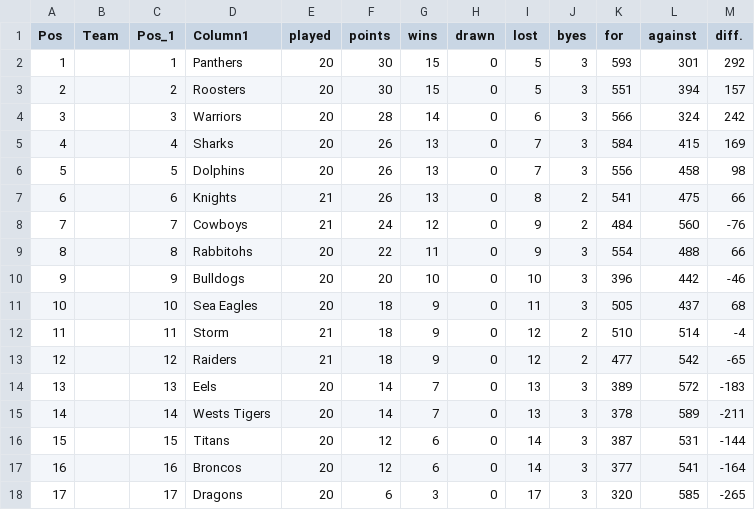
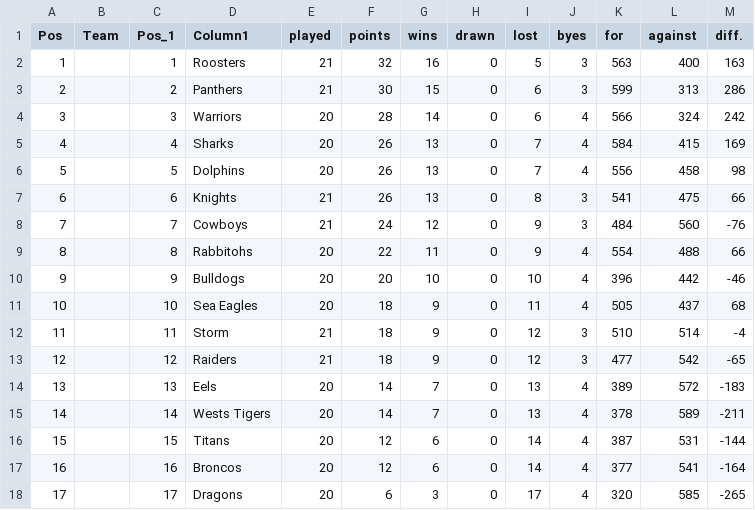
Before and after one commit to Big-Davo/2026-footy-picks, a CSV file: nrl-ladder.csv, drawn as a sheet; only a part is shown; the diff names each change by its address in the sheet, - before the commit and + after, or states it on an @@ line.

Commit message:
Update nrl-ladder.csv (NRL R24)

```diff
--- a/nrl-ladder.csv
+++ b/nrl-ladder.csv
-D2 (Column1): Panthers
+D2 (Column1): Roosters
-E2:E3 (played): 20
+E2:E3 (played): 21
-F2 (points): 30
+F2 (points): 32
-G2 (wins): 15
+G2 (wins): 16
-K2 (for): 593
+K2 (for): 563
-L2 (against): 301
+L2 (against): 400
-M2 (diff.): 292
+M2 (diff.): 163
-D3 (Column1): Roosters
+D3 (Column1): Panthers
-I3 (lost): 5
+I3 (lost): 6
-K3 (for): 551
+K3 (for): 599
-L3 (against): 394
+L3 (against): 313
-M3 (diff.): 157
+M3 (diff.): 286
-J4:J6 (byes): 3
+J4:J6 (byes): 4
-J7:J8 (byes): 2
+J7:J8 (byes): 3
-J9:J11 (byes): 3
+J9:J11 (byes): 4
-J12:J13 (byes): 2
+J12:J13 (byes): 3
-J14:J18 (byes): 3
+J14:J18 (byes): 4
```
